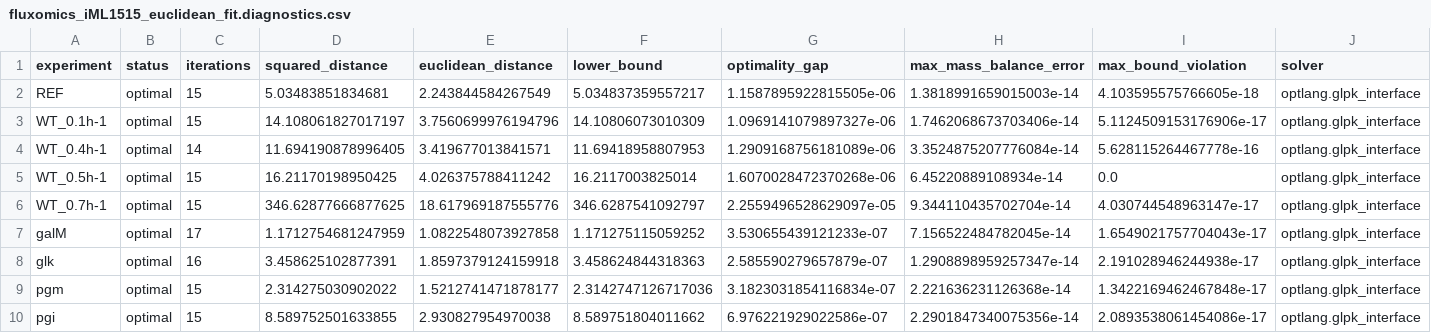
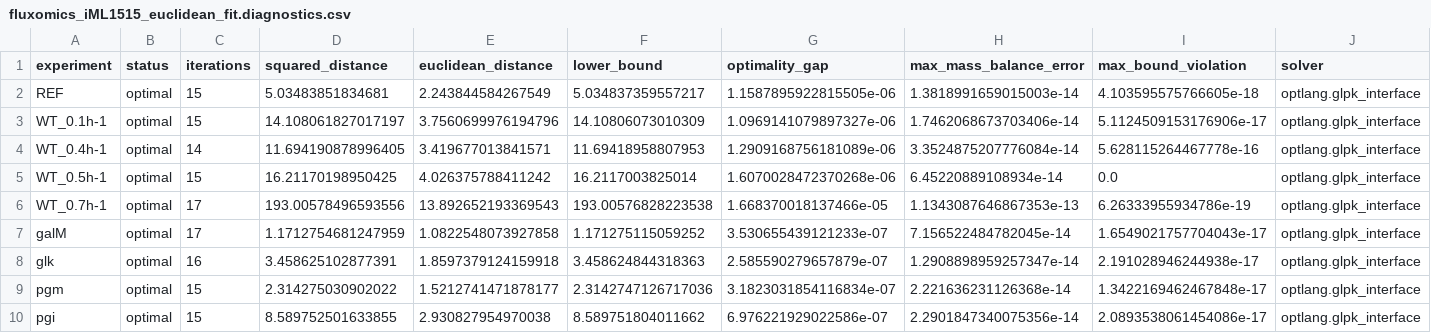
Before and after one commit to ruokokoski/metabolic-NN, a CSV file: MINN_data/fluxomics_iML1515_euclidean_fit.diagnostics.csv, drawn as a sheet; only a part is shown; the diff names each change by its address in the sheet, - before the commit and + after, or states it on an @@ line.

```diff
--- a/MINN_data/fluxomics_iML1515_euclidean_fit.diagnostics.csv
+++ b/MINN_data/fluxomics_iML1515_euclidean_fit.diagnostics.csv
-C6 (iterations): 15
+C6 (iterations): 17
-D6 (squared_distance): 346.62877666877625
+D6 (squared_distance): 193.00578496593556
-E6 (euclidean_distance): 18.617969187555776
+E6 (euclidean_distance): 13.892652193369543
-F6 (lower_bound): 346.6287541092797
+F6 (lower_bound): 193.00576828223538
-G6 (optimality_gap): 2.2559496528629097e-05
+G6 (optimality_gap): 1.668370018137466e-05
-H6 (max_mass_balance_error): 9.344110435702704e-14
+H6 (max_mass_balance_error): 1.1343087646867353e-13
-I6 (max_bound_violation): 4.030744548963147e-17
+I6 (max_bound_violation): 6.26333955934786e-19
```
Also changed, not shown: MINN_data/fluxomics_iML1515_euclidean_fit.csv, 4 other files.
